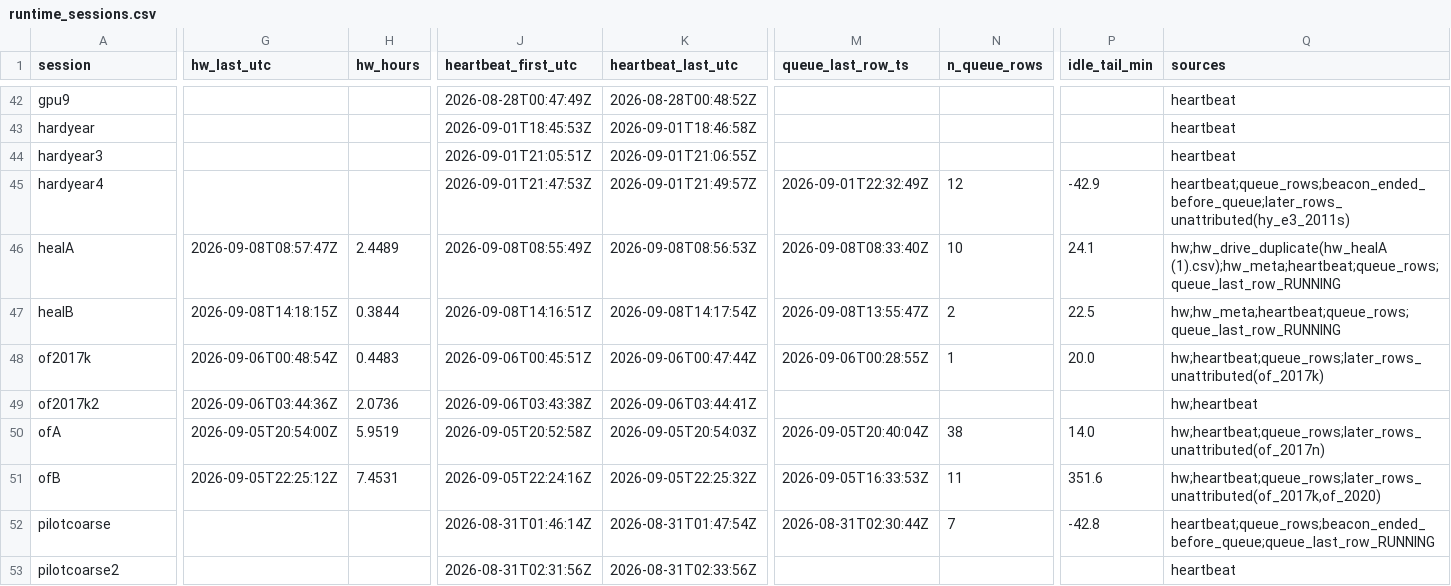
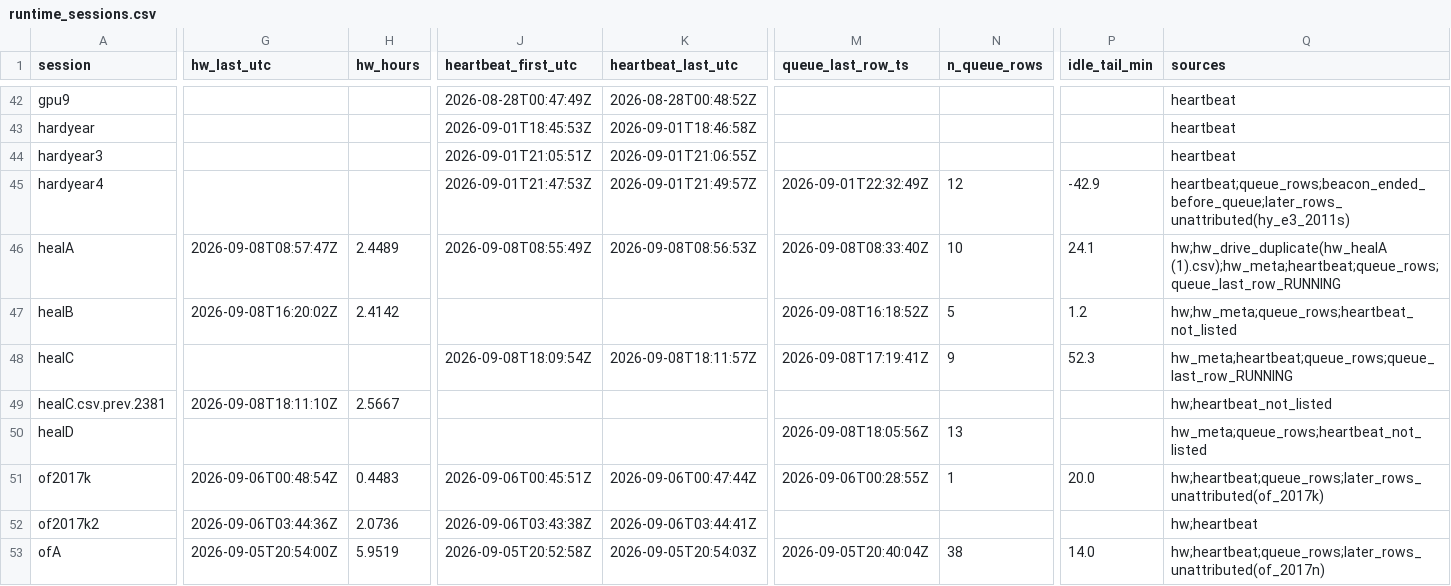
Before and after one commit to Kameron-Eck/edmonds-treedata, a CSV file: phase4/qc/runtime_sessions.csv, drawn as a sheet; only a part is shown, gaps mark what is left out; the shorter side is filled out with more unchanged rows; rows hold the shown columns only; the diff names each change by its address in the sheet, - before the commit and + after, or states it on an @@ line.

```diff
--- a/phase4/qc/runtime_sessions.csv
+++ b/phase4/qc/runtime_sessions.csv
-G47 (hw_last_utc): 2026-09-08T14:18:15Z
+G47 (hw_last_utc): 2026-09-08T16:20:02Z
-H47 (hw_hours): 0.3844
+H47 (hw_hours): 2.4142
-J47 (heartbeat_first_utc): 2026-09-08T14:16:51Z
+J47 (heartbeat_first_utc): (empty)
-K47 (heartbeat_last_utc): 2026-09-08T14:17:54Z
+K47 (heartbeat_last_utc): (empty)
-M47 (queue_last_row_ts): 2026-09-08T13:55:47Z
+M47 (queue_last_row_ts): 2026-09-08T16:18:52Z
-N47 (n_queue_rows): 2
+N47 (n_queue_rows): 5
-P47 (idle_tail_min): 22.5
+P47 (idle_tail_min): 1.2
-Q47 (sources): hw;hw_meta;heartbeat;queue_rows;queue_last_row_RUNNING
+Q47 (sources): hw;hw_meta;queue_rows;heartbeat_not_listed
+row 48: healC |  |  | 2026-09-08T18:09:54Z | 2026-09-08T18:11:57Z | 2026-09-08T17:19:41Z | 9 | 52.3 | hw_meta;heartbeat;queue_rows;queue_last_row_RUNNING
+row 49: healC.csv.prev.2381 | 2026-09-08T18:11:10Z | 2.5667 |  |  |  |  |  | hw;heartbeat_not_listed
+row 50: healD |  |  |  |  | 2026-09-08T18:05:56Z | 13 |  | hw_meta;queue_rows;heartbeat_not_listed
```
Also changed, not shown: phase4/qc/arm_metrics.csv, phase4/qc/hw_step_attribution.csv, 23 other files.
